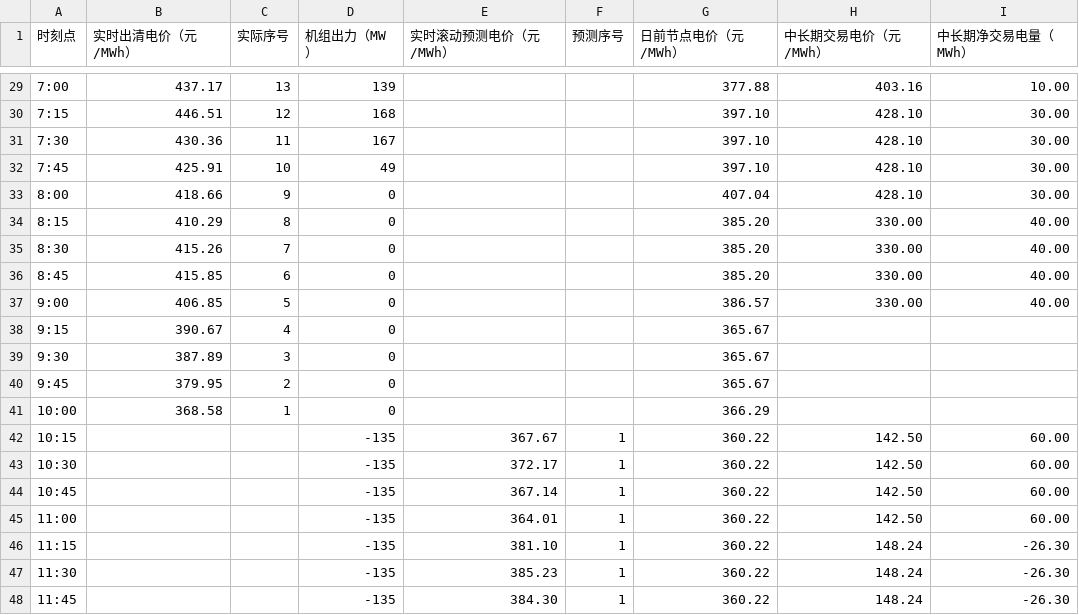
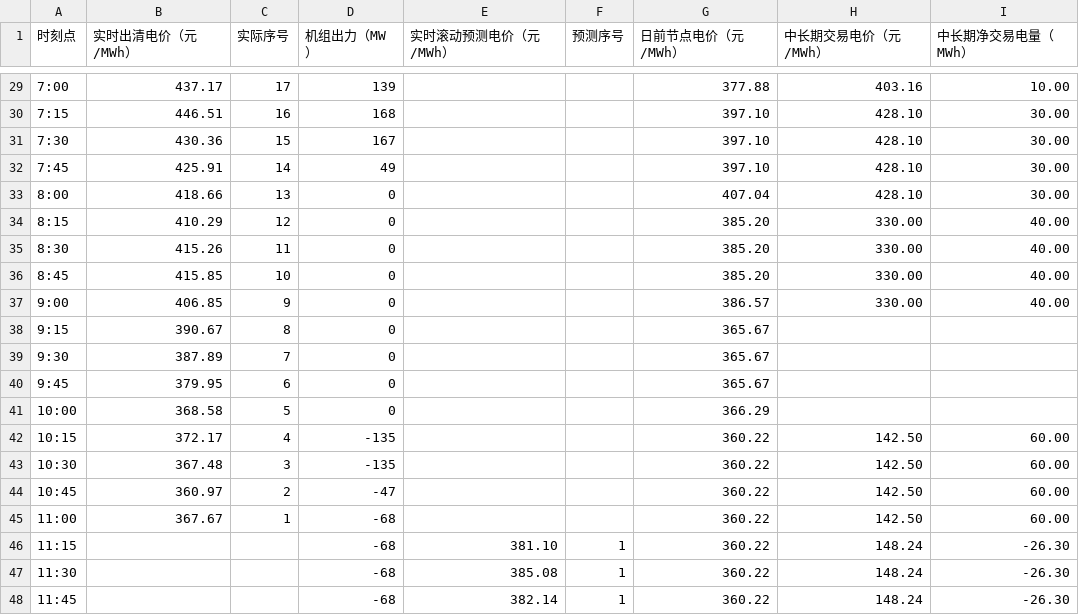
Before and after one commit to arliu633-glitch/hb-price-chart-public, a CSV file: 实时滚动电价折线图数据.csv, drawn as a sheet; only a part is shown, gaps mark what is left out; the diff covers the shown part only.

```diff
--- a/实时滚动电价折线图数据.csv
+++ b/实时滚动电价折线图数据.csv
@@ -29,20 +29,20 @@
-7:00,437.17,13,139,,,377.88,403.16,10.00
-7:15,446.51,12,168,,,397.10,428.10,30.00
-7:30,430.36,11,167,,,397.10,428.10,30.00
-7:45,425.91,10,49,,,397.10,428.10,30.00
-8:00,418.66,9,0,,,407.04,428.10,30.00
-8:15,410.29,8,0,,,385.20,330.00,40.00
-8:30,415.26,7,0,,,385.20,330.00,40.00
-8:45,415.85,6,0,,,385.20,330.00,40.00
-9:00,406.85,5,0,,,386.57,330.00,40.00
-9:15,390.67,4,0,,,365.67,,
-9:30,387.89,3,0,,,365.67,,
-9:45,379.95,2,0,,,365.67,,
-10:00,368.58,1,0,,,366.29,,
-10:15,,,-135,367.67,1,360.22,142.50,60.00
-10:30,,,-135,372.17,1,360.22,142.50,60.00
-10:45,,,-135,367.14,1,360.22,142.50,60.00
-11:00,,,-135,364.01,1,360.22,142.50,60.00
-11:15,,,-135,381.10,1,360.22,148.24,-26.30
-11:30,,,-135,385.23,1,360.22,148.24,-26.30
-11:45,,,-135,384.30,1,360.22,148.24,-26.30
+7:00,437.17,17,139,,,377.88,403.16,10.00
+7:15,446.51,16,168,,,397.10,428.10,30.00
+7:30,430.36,15,167,,,397.10,428.10,30.00
+7:45,425.91,14,49,,,397.10,428.10,30.00
+8:00,418.66,13,0,,,407.04,428.10,30.00
+8:15,410.29,12,0,,,385.20,330.00,40.00
+8:30,415.26,11,0,,,385.20,330.00,40.00
+8:45,415.85,10,0,,,385.20,330.00,40.00
+9:00,406.85,9,0,,,386.57,330.00,40.00
+9:15,390.67,8,0,,,365.67,,
+9:30,387.89,7,0,,,365.67,,
+9:45,379.95,6,0,,,365.67,,
+10:00,368.58,5,0,,,366.29,,
+10:15,372.17,4,-135,,,360.22,142.50,60.00
+10:30,367.48,3,-135,,,360.22,142.50,60.00
+10:45,360.97,2,-47,,,360.22,142.50,60.00
+11:00,367.67,1,-68,,,360.22,142.50,60.00
+11:15,,,-68,381.10,1,360.22,148.24,-26.30
+11:30,,,-68,385.08,1,360.22,148.24,-26.30
+11:45,,,-68,382.14,1,360.22,148.24,-26.30
```
Also changed, not shown: 39 edited cells elsewhere in this file, 2 other files.
